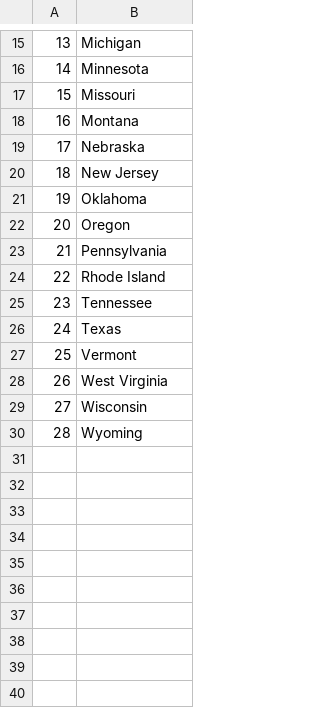
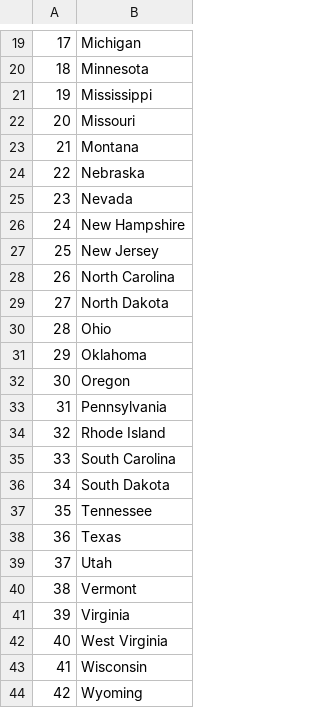
Before and after one commit to Tanish57/Python, a CSV file: day25/us-states-game-start/Missing_states.csv, drawn as a sheet; only a part is shown, gaps mark what is left out; the diff covers the shown part only; the diff names each change by its address in the sheet, - before the commit and + after, or states it on an @@ line.

```diff
--- a/day25/us-states-game-start/Missing_states.csv
+++ b/day25/us-states-game-start/Missing_states.csv
@@ column A renumbered from row 6 down @@
+row 21: 19 | Mississippi
+row 25: 23 | Nevada
+row 26: 24 | New Hampshire
+row 28: 26 | North Carolina
+row 29: 27 | North Dakota
+row 30: 28 | Ohio
+row 35: 33 | South Carolina
+row 36: 34 | South Dakota
+row 39: 37 | Utah
+row 41: 39 | Virginia
```
Also changed, not shown: 5 added rows and 1 removed row elsewhere in this file, 24 other files.
